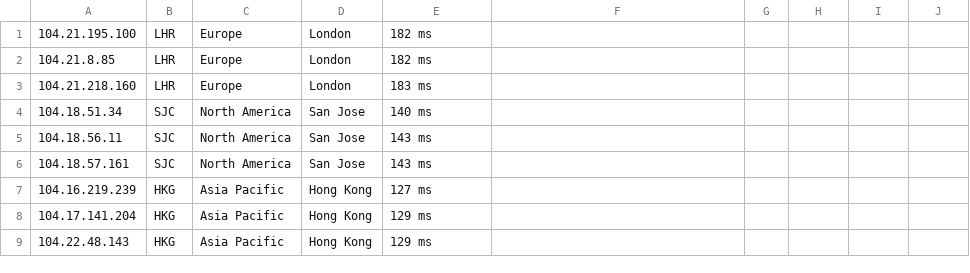
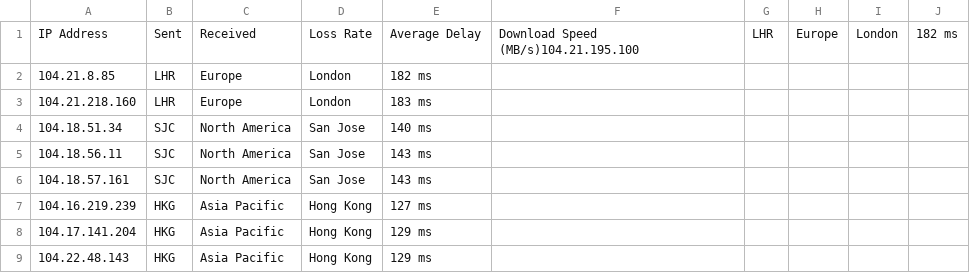
Before and after one commit to xiaowei0605/zijianip, a CSV file: ip.csv, drawn as a sheet; removed rows and columns are numbered as before the commit, all else as after; the diff names each change by its address in the sheet, - before the commit and + after, or states it on an @@ line.

Commit message:
Update ip.csv

```diff
--- a/ip.csv
+++ b/ip.csv
-row 1: 104.21.195.100 | LHR | Europe | London | 182 ms
+row 1: IP Address | Sent | Received | Loss Rate | Average Delay | Download Speed (MB/s)104.21.195.100 | LHR | Europe | London | 182 ms
```
